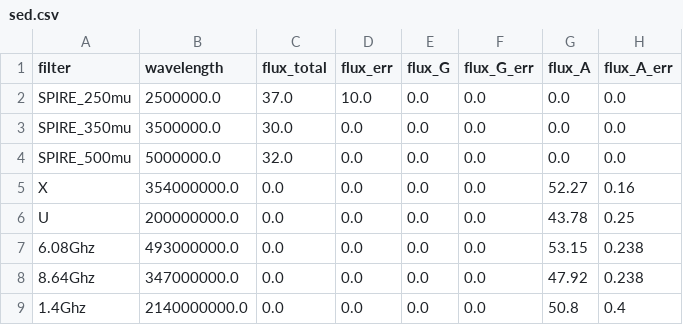
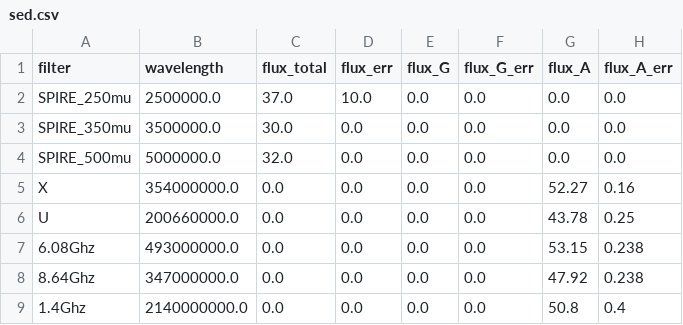
Before and after one commit to ikhebgeenaccount/lensed-qso-brp-2022, a CSV file: data/B1152+200/sed.csv, drawn as a sheet; only a part is shown; the diff names each change by its address in the sheet, - before the commit and + after, or states it on an @@ line.

Commit message:
Update sed.csv

```diff
--- a/data/B1152+200/sed.csv
+++ b/data/B1152+200/sed.csv
-B6 (wavelength): 200000000.0
+B6 (wavelength): 200660000.0
```
